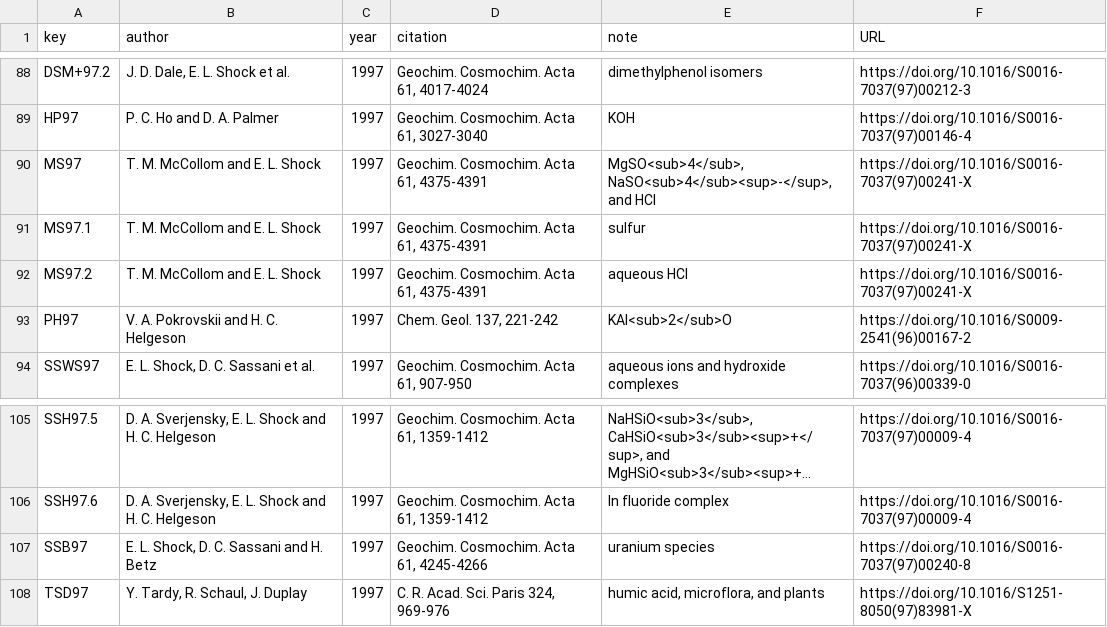
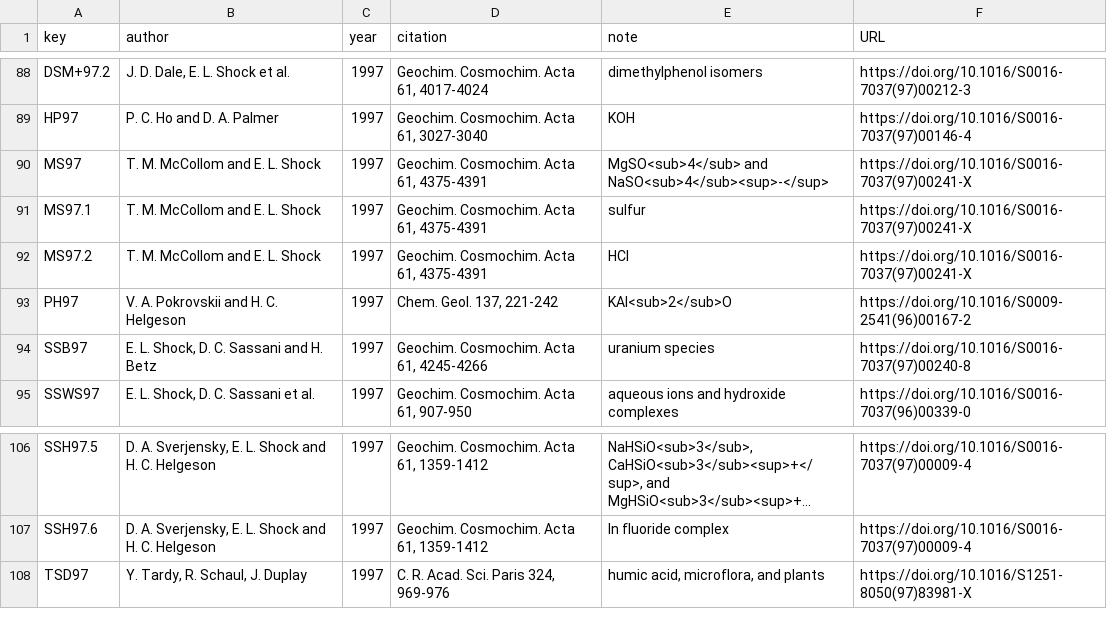
Before and after one commit to jedick/CHNOSZ, a CSV file: inst/extdata/thermo/refs.csv, drawn as a sheet; only a part is shown, gaps mark what is left out; long unchanged cells end in …; the diff names each change by its address in the sheet, - before the commit and + after, or states it on an @@ line.

```diff
--- a/inst/extdata/thermo/refs.csv
+++ b/inst/extdata/thermo/refs.csv
-E90 (note): MgSO<sub>4</sub>, NaSO<sub>4</sub><sup>-</sup>, and HCl
+E90 (note): MgSO<sub>4</sub> and NaSO<sub>4</sub><sup>-</sup>
-E92 (note): aqueous HCl
+E92 (note): HCl
@@ row 107 moved to row 94: SSB97 @@
```
Also changed, not shown: inst/extdata/OBIGT/SLOP98.csv, inst/extdata/OBIGT/inorganic_cr.csv, 6 other files.
